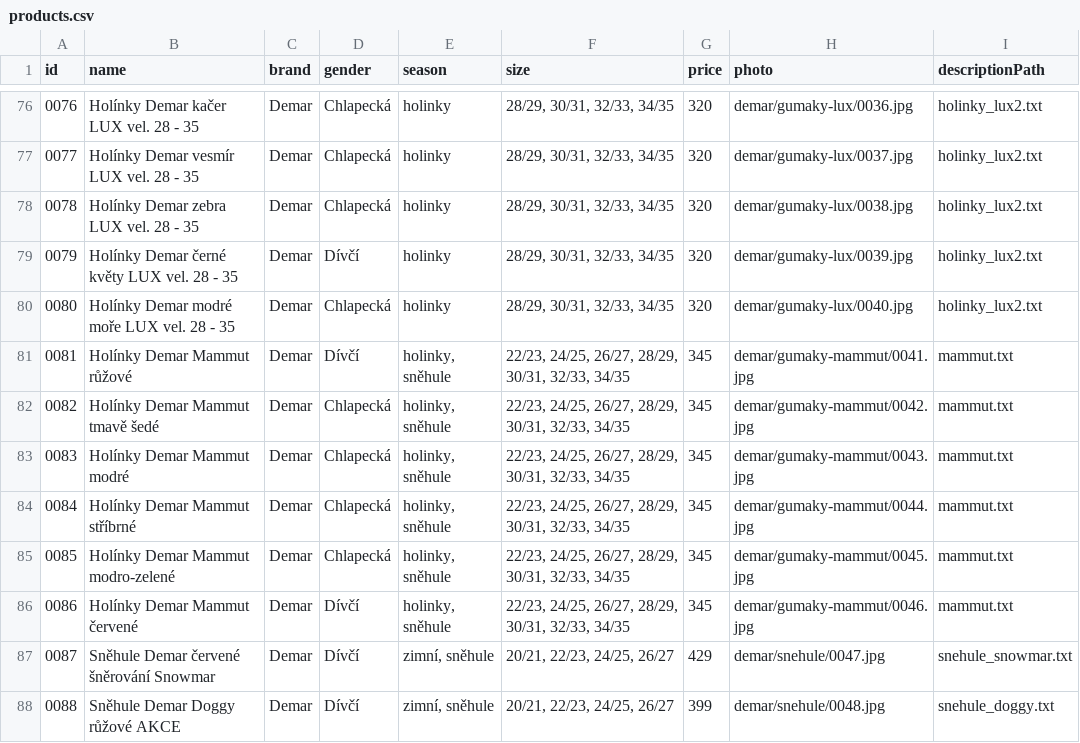
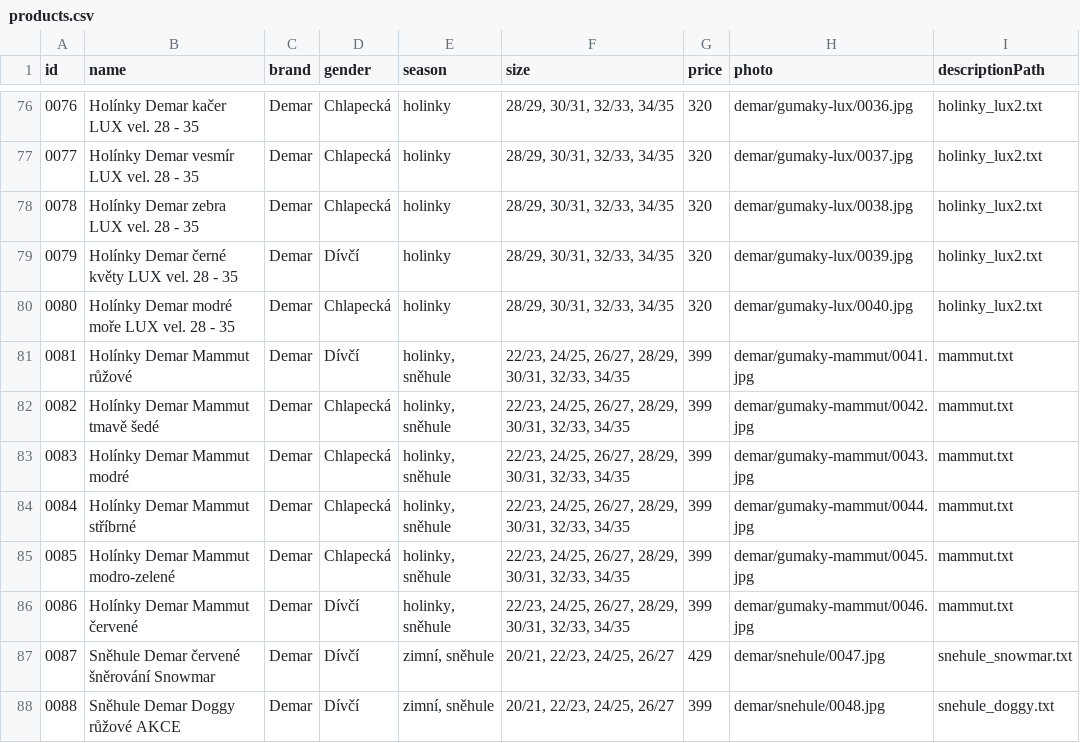
Before and after one commit to ad-ab/boty-boticky, a CSV file: static/boty/products.csv, drawn as a sheet; only a part is shown, gaps mark what is left out.

Commit message:
Update products.csv

```diff
--- a/static/boty/products.csv
+++ b/static/boty/products.csv
@@ -80,8 +80,8 @@ id|name|brand|gender|season|size|price|photo|descriptionPath
 0080|Holínky Demar modré moře LUX vel. 28 - 35|Demar|Chlapecká|holinky|28/29, 30/31, 32/33, 34/35|320|demar/gumaky-lux/0040.jpg|holinky_lux2.txt
-0081|Holínky Demar Mammut růžové|Demar|Dívčí|holinky, sněhule|22/23, 24/25, 26/27, 28/29, 30/31, 32/33, 34/35|345|demar/gumaky-mammut/0041.jpg|mammut.txt
-0082|Holínky Demar Mammut tmavě šedé|Demar|Chlapecká|holinky, sněhule|22/23, 24/25, 26/27, 28/29, 30/31, 32/33, 34/35|345|demar/gumaky-mammut/0042.jpg|mammut.txt
-0083|Holínky Demar Mammut modré|Demar|Chlapecká|holinky, sněhule|22/23, 24/25, 26/27, 28/29, 30/31, 32/33, 34/35|345|demar/gumaky-mammut/0043.jpg|mammut.txt
-0084|Holínky Demar Mammut stříbrné|Demar|Chlapecká|holinky, sněhule|22/23, 24/25, 26/27, 28/29, 30/31, 32/33, 34/35|345|demar/gumaky-mammut/0044.jpg|mammut.txt
-0085|Holínky Demar Mammut modro-zelené|Demar|Chlapecká|holinky, sněhule|22/23, 24/25, 26/27, 28/29, 30/31, 32/33, 34/35|345|demar/gumaky-mammut/0045.jpg|mammut.txt
-0086|Holínky Demar Mammut červené|Demar|Dívčí|holinky, sněhule|22/23, 24/25, 26/27, 28/29, 30/31, 32/33, 34/35|345|demar/gumaky-mammut/0046.jpg|mammut.txt
+0081|Holínky Demar Mammut růžové|Demar|Dívčí|holinky, sněhule|22/23, 24/25, 26/27, 28/29, 30/31, 32/33, 34/35|399|demar/gumaky-mammut/0041.jpg|mammut.txt
+0082|Holínky Demar Mammut tmavě šedé|Demar|Chlapecká|holinky, sněhule|22/23, 24/25, 26/27, 28/29, 30/31, 32/33, 34/35|399|demar/gumaky-mammut/0042.jpg|mammut.txt
+0083|Holínky Demar Mammut modré|Demar|Chlapecká|holinky, sněhule|22/23, 24/25, 26/27, 28/29, 30/31, 32/33, 34/35|399|demar/gumaky-mammut/0043.jpg|mammut.txt
+0084|Holínky Demar Mammut stříbrné|Demar|Chlapecká|holinky, sněhule|22/23, 24/25, 26/27, 28/29, 30/31, 32/33, 34/35|399|demar/gumaky-mammut/0044.jpg|mammut.txt
+0085|Holínky Demar Mammut modro-zelené|Demar|Chlapecká|holinky, sněhule|22/23, 24/25, 26/27, 28/29, 30/31, 32/33, 34/35|399|demar/gumaky-mammut/0045.jpg|mammut.txt
+0086|Holínky Demar Mammut červené|Demar|Dívčí|holinky, sněhule|22/23, 24/25, 26/27, 28/29, 30/31, 32/33, 34/35|399|demar/gumaky-mammut/0046.jpg|mammut.txt
 0087|Sněhule Demar červené šněrování Snowmar|Demar|Dívčí|zimní, sněhule|20/21, 22/23, 24/25, 26/27|429|demar/snehule/0047.jpg|snehule_snowmar.txt
```
